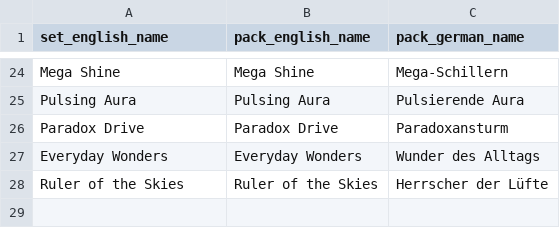
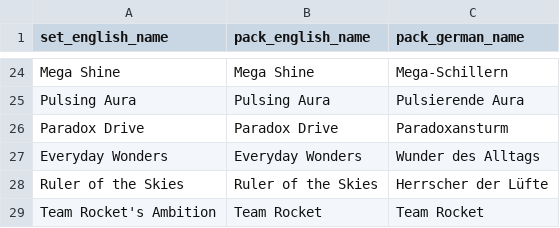
Before and after one commit to nyxdis/tcgp-tracker, a CSV file: data/pack_translations.csv, drawn as a sheet; only a part is shown, gaps mark what is left out.

```diff
--- a/data/pack_translations.csv
+++ b/data/pack_translations.csv
@@ -28 +28,2 @@ Everyday Wonders,Everyday Wonders,Wunder des Alltags
 Ruler of the Skies,Ruler of the Skies,Herrscher der Lüfte
+Team Rocket's Ambition,Team Rocket,Team Rocket
```
Also changed, not shown: data/card_translations.csv, data/cards.csv, 2 other files.
